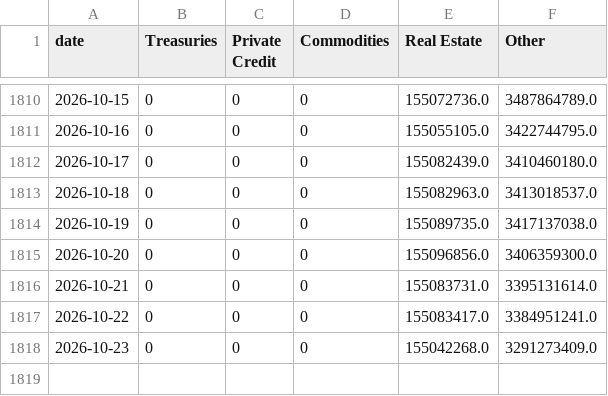
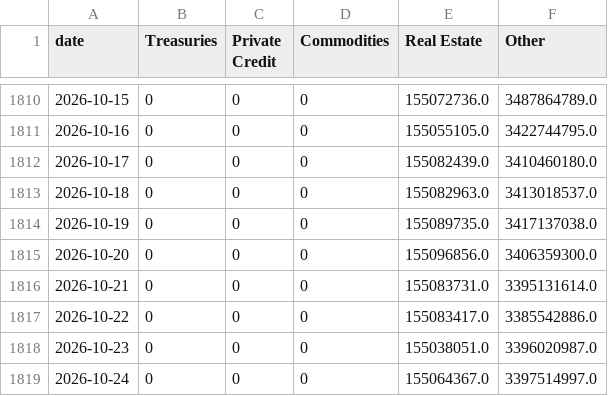
Before and after one commit to kittycapital/rwa-dashboard, a CSV file: data/rwa_category_history.csv, drawn as a sheet; only a part is shown, gaps mark what is left out.

```diff
--- a/data/rwa_category_history.csv
+++ b/data/rwa_category_history.csv
@@ -1816,3 +1816,4 @@ date,Treasuries,Private Credit,Commodities,Real Estate,Other
 2026-10-21,0,0,0,155083731.0,3395131614.0
-2026-10-22,0,0,0,155083417.0,3384951241.0
-2026-10-23,0,0,0,155042268.0,3291273409.0
+2026-10-22,0,0,0,155083417.0,3385542886.0
+2026-10-23,0,0,0,155038051.0,3396020987.0
+2026-10-24,0,0,0,155064367.0,3397514997.0
```
Also changed, not shown: data/rwa_chains.csv, data/rwa_protocols.csv, 3 other files.
